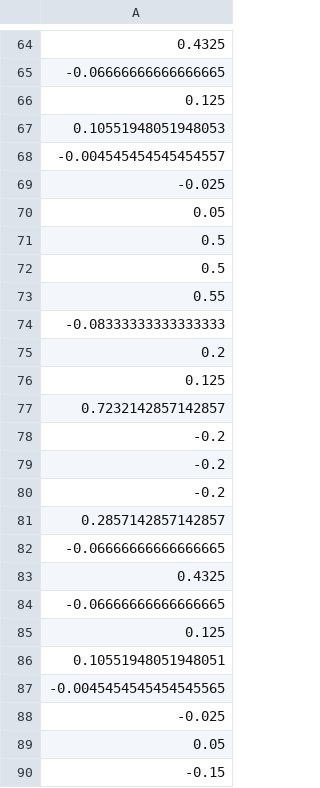
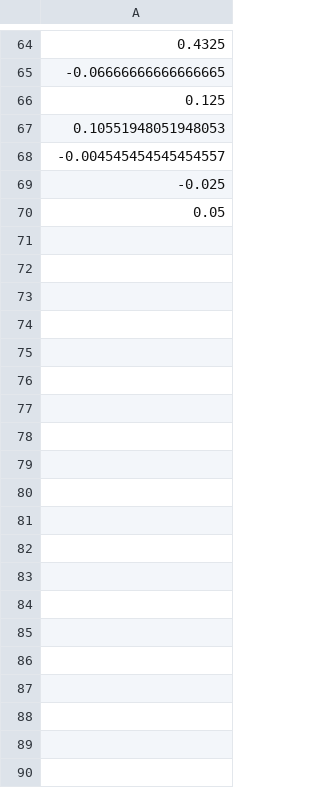
Before and after one commit to CSEN1095-W20/Milestone3-Gelato-Bytes, a CSV file: Finland.csv, drawn as a sheet; only a part is shown, gaps mark what is left out; the diff names each change by its address in the sheet, - before the commit and + after, or states it on an @@ line.

Commit message:
Update Finland.csv

```diff
--- a/Finland.csv
+++ b/Finland.csv
-row 71: 0.5
-row 72: 0.5
-row 73: 0.55
-row 74: -0.08333333333333333
-row 75: 0.2
-row 76: 0.125
-row 77: 0.7232142857142857
-row 78: -0.2
-row 79: -0.2
-row 80: -0.2
-row 81: 0.2857142857142857
-row 82: -0.06666666666666665
-row 83: 0.4325
-row 84: -0.06666666666666665
-row 85: 0.125
-row 86: 0.10551948051948051
-row 87: -0.0045454545454545565
-row 88: -0.025
-row 89: 0.05
-row 90: -0.15
```
